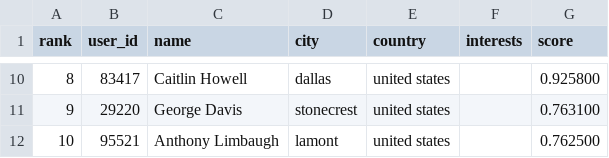
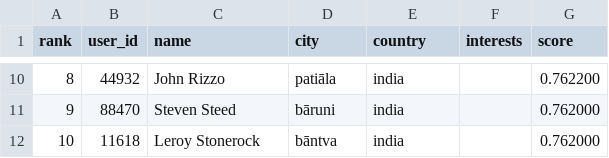
Before and after one commit to jayant1554/X_user_recommendation, a CSV file: outputs/test_candidates.csv, drawn as a sheet; only a part is shown, gaps mark what is left out; the diff covers the shown part only.

```diff
--- a/outputs/test_candidates.csv
+++ b/outputs/test_candidates.csv
@@ -10,3 +10,3 @@ rank,user_id,name,city,country,interests,score
-8,83417,Caitlin Howell,dallas,united states,,0.925800
-9,29220,George Davis,stonecrest,united states,,0.763100
-10,95521,Anthony Limbaugh,lamont,united states,,0.762500
+8,44932,John Rizzo,patiāla,india,,0.762200
+9,88470,Steven Steed,bāruni,india,,0.762000
+10,11618,Leroy Stonerock,bāntva,india,,0.762000
```
Also changed, not shown: 37 edited cells elsewhere in this file, 3 other files.
